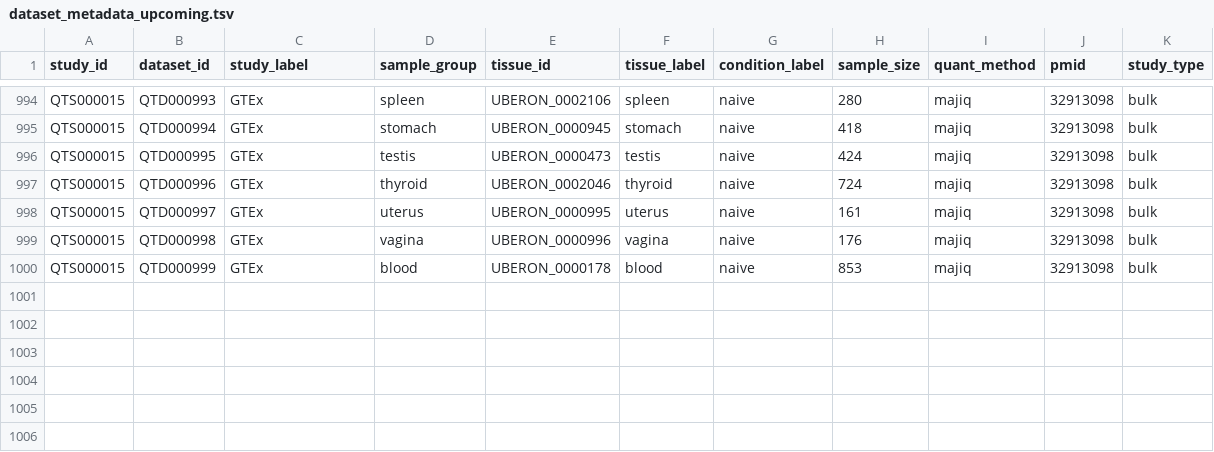
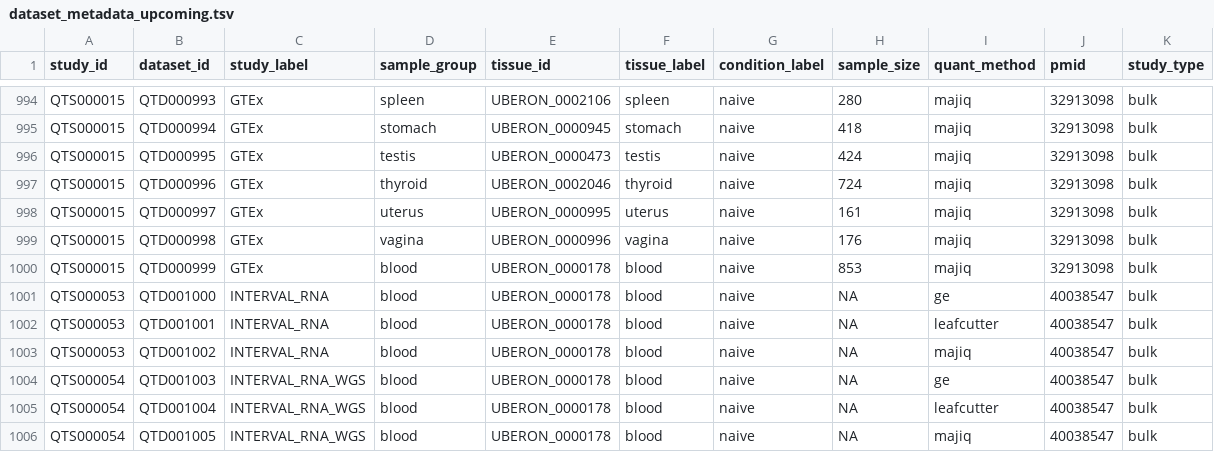
Before and after one commit to eQTL-Catalogue/eQTL-Catalogue-resources, a TSV file: data_tables/dataset_metadata_upcoming.tsv, drawn as a sheet; only a part is shown, gaps mark what is left out.

Commit message:
INTERVAL dataset metadata

```diff
--- a/data_tables/dataset_metadata_upcoming.tsv
+++ b/data_tables/dataset_metadata_upcoming.tsv
@@ -1000 +1000,7 @@ QTS000015	QTD000998	GTEx	vagina	UBERON_0000996	vagina	naive	176	majiq	32913098	b
 QTS000015	QTD000999	GTEx	blood	UBERON_0000178	blood	naive	853	majiq	32913098	bulk
+QTS000053	QTD001000	INTERVAL_RNA	blood	UBERON_0000178	blood	naive	NA	ge	40038547	bulk
+QTS000053	QTD001001	INTERVAL_RNA	blood	UBERON_0000178	blood	naive	NA	leafcutter	40038547	bulk
+QTS000053	QTD001002	INTERVAL_RNA	blood	UBERON_0000178	blood	naive	NA	majiq	40038547	bulk
+QTS000054	QTD001003	INTERVAL_RNA_WGS	blood	UBERON_0000178	blood	naive	NA	ge	40038547	bulk
+QTS000054	QTD001004	INTERVAL_RNA_WGS	blood	UBERON_0000178	blood	naive	NA	leafcutter	40038547	bulk
+QTS000054	QTD001005	INTERVAL_RNA_WGS	blood	UBERON_0000178	blood	naive	NA	majiq	40038547	bulk
```
Also changed, not shown: 1 other file.
